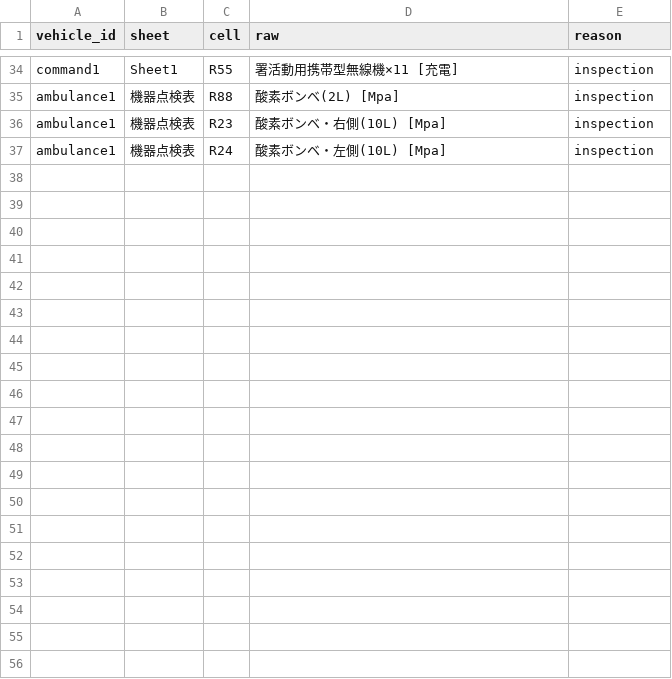
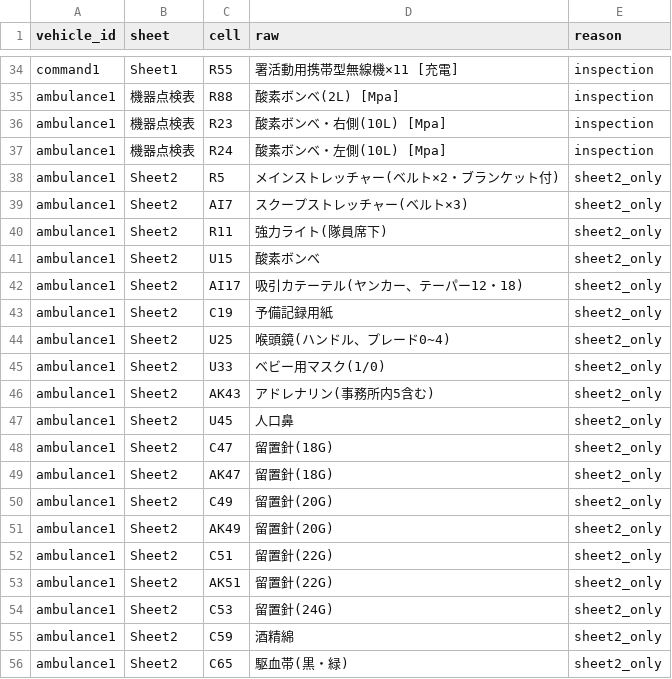
Before and after one commit to neetaro-creator/shikizaibasyokannri, a CSV file: data/review.csv, drawn as a sheet; only a part is shown, gaps mark what is left out; the diff covers the shown part only; the diff names each change by its address in the sheet, - before the commit and + after, or states it on an @@ line.

```diff
--- a/data/review.csv
+++ b/data/review.csv
+row 38: ambulance1 | Sheet2 | R5 | メインストレッチャー(ベルト×2・ブランケット付) | sheet2_only
+row 39: ambulance1 | Sheet2 | AI7 | スクープストレッチャー(ベルト×3) | sheet2_only
+row 40: ambulance1 | Sheet2 | R11 | 強力ライト(隊員席下) | sheet2_only
+row 41: ambulance1 | Sheet2 | U15 | 酸素ボンベ | sheet2_only
+row 42: ambulance1 | Sheet2 | AI17 | 吸引カテーテル(ヤンカー、テーパー12・18) | sheet2_only
+row 43: ambulance1 | Sheet2 | C19 | 予備記録用紙 | sheet2_only
+row 44: ambulance1 | Sheet2 | U25 | 喉頭鏡(ハンドル、プレード0~4) | sheet2_only
+row 45: ambulance1 | Sheet2 | U33 | ベビー用マスク(1/0) | sheet2_only
+row 46: ambulance1 | Sheet2 | AK43 | アドレナリン(事務所内5含む) | sheet2_only
+row 47: ambulance1 | Sheet2 | U45 | 人口鼻 | sheet2_only
+row 48: ambulance1 | Sheet2 | C47 | 留置針(18G) | sheet2_only
+row 49: ambulance1 | Sheet2 | AK47 | 留置針(18G) | sheet2_only
+row 50: ambulance1 | Sheet2 | C49 | 留置針(20G) | sheet2_only
+row 51: ambulance1 | Sheet2 | AK49 | 留置針(20G) | sheet2_only
+row 52: ambulance1 | Sheet2 | C51 | 留置針(22G) | sheet2_only
+row 53: ambulance1 | Sheet2 | AK51 | 留置針(22G) | sheet2_only
+row 54: ambulance1 | Sheet2 | C53 | 留置針(24G) | sheet2_only
+row 55: ambulance1 | Sheet2 | C59 | 酒精綿 | sheet2_only
+row 56: ambulance1 | Sheet2 | C65 | 駆血帯(黒・緑) | sheet2_only
```
Also changed, not shown: 15 added rows elsewhere in this file, 13 other files.
